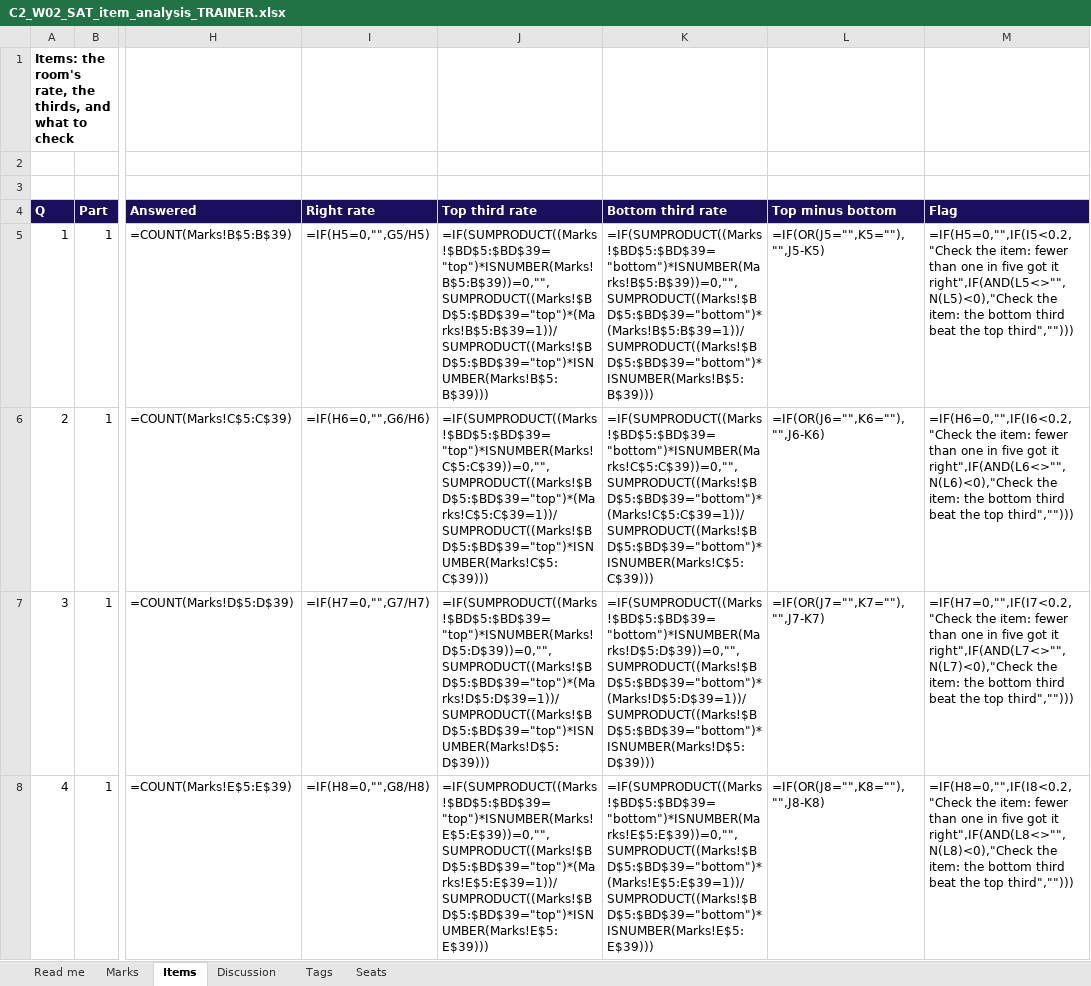
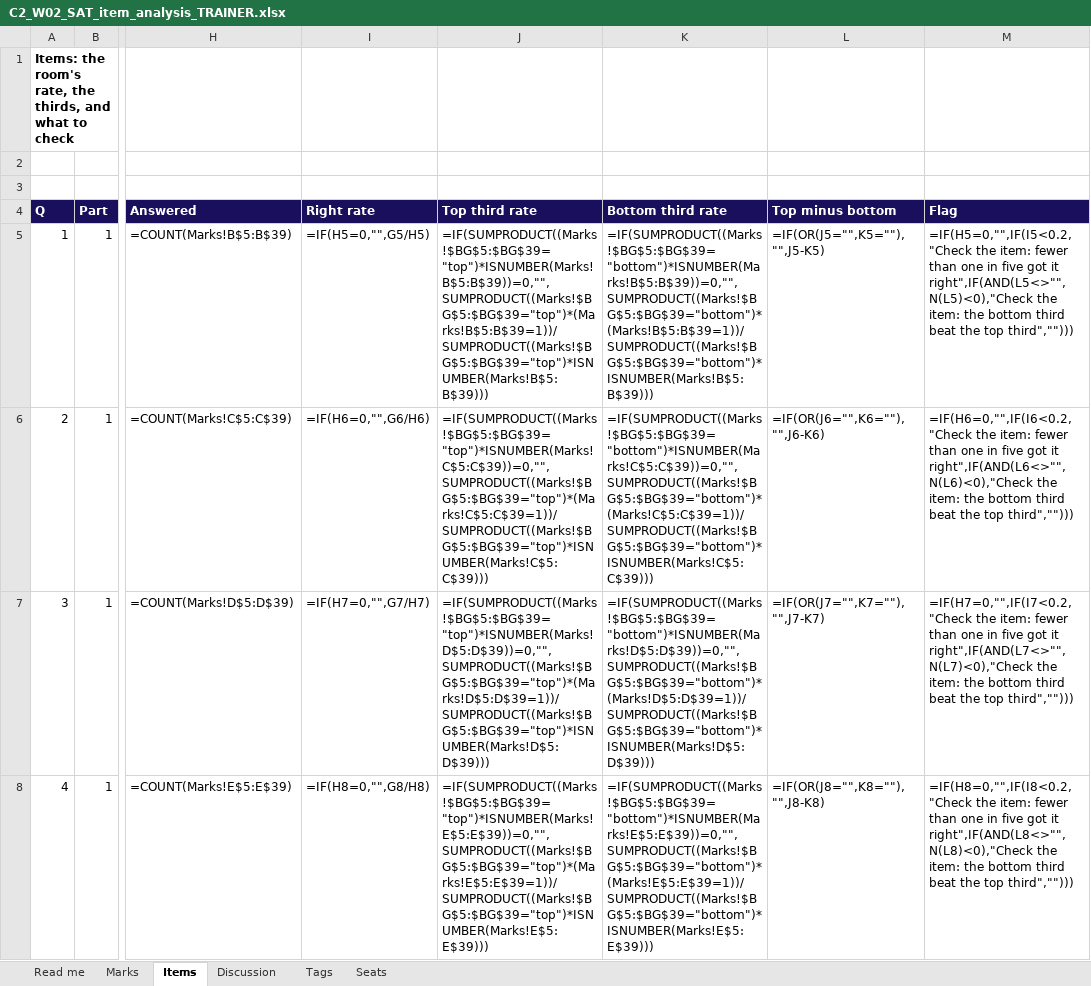
Before and after one commit to fde-academy-lab/c2-content-factory, an Excel workbook: content/W02/SAT/answer-key/C2_W02_SAT_item_analysis_TRAINER.xlsx, sheet Items, drawn as a sheet; only a part is shown, gaps mark what is left out; values as stored, in another font and other column widths than the file's, no borders; formulas without a stored value are shown as written; the diff covers the shown part only; the diff names each change by its address in the sheet, - before the commit and + after, or states it on an @@ line.

```diff
--- a/content/W02/SAT/answer-key/C2_W02_SAT_item_analysis_TRAINER.xlsx (sheet Items)
+++ b/content/W02/SAT/answer-key/C2_W02_SAT_item_analysis_TRAINER.xlsx (sheet Items)
-J5 (Top third rate): =IF(SUMPRODUCT((Marks!$BD$5:$BD$39="top")*ISNUMBER(Marks!B$5:B$39))=0,"",SUMPRODUCT((Marks!$BD$5:$BD$39="top")*(Marks!B$5:B$39=1))/SUMPRODUCT((Marks!$BD$5:$BD$39="top")*ISNUMBER(Marks!B$5:B$39)))
+J5 (Top third rate): =IF(SUMPRODUCT((Marks!$BG$5:$BG$39="top")*ISNUMBER(Marks!B$5:B$39))=0,"",SUMPRODUCT((Marks!$BG$5:$BG$39="top")*(Marks!B$5:B$39=1))/SUMPRODUCT((Marks!$BG$5:$BG$39="top")*ISNUMBER(Marks!B$5:B$39)))
-K5 (Bottom third rate): =IF(SUMPRODUCT((Marks!$BD$5:$BD$39="bottom")*ISNUMBER(Marks!B$5:B$39))=0,"",SUMPRODUCT((Marks!$BD$5:$BD$39="bottom")*(Marks!B$5:B$39=1))/SUMPRODUCT((Marks!$BD$5:$BD$39="bottom")*ISNUMBER(Marks!B$5:B$39)))
+K5 (Bottom third rate): =IF(SUMPRODUCT((Marks!$BG$5:$BG$39="bottom")*ISNUMBER(Marks!B$5:B$39))=0,"",SUMPRODUCT((Marks!$BG$5:$BG$39="bottom")*(Marks!B$5:B$39=1))/SUMPRODUCT((Marks!$BG$5:$BG$39="bottom")*ISNUMBER(Marks!B$5:B$39)))
-J6 (Top third rate): =IF(SUMPRODUCT((Marks!$BD$5:$BD$39="top")*ISNUMBER(Marks!C$5:C$39))=0,"",SUMPRODUCT((Marks!$BD$5:$BD$39="top")*(Marks!C$5:C$39=1))/SUMPRODUCT((Marks!$BD$5:$BD$39="top")*ISNUMBER(Marks!C$5:C$39)))
+J6 (Top third rate): =IF(SUMPRODUCT((Marks!$BG$5:$BG$39="top")*ISNUMBER(Marks!C$5:C$39))=0,"",SUMPRODUCT((Marks!$BG$5:$BG$39="top")*(Marks!C$5:C$39=1))/SUMPRODUCT((Marks!$BG$5:$BG$39="top")*ISNUMBER(Marks!C$5:C$39)))
-K6 (Bottom third rate): =IF(SUMPRODUCT((Marks!$BD$5:$BD$39="bottom")*ISNUMBER(Marks!C$5:C$39))=0,"",SUMPRODUCT((Marks!$BD$5:$BD$39="bottom")*(Marks!C$5:C$39=1))/SUMPRODUCT((Marks!$BD$5:$BD$39="bottom")*ISNUMBER(Marks!C$5:C$39)))
+K6 (Bottom third rate): =IF(SUMPRODUCT((Marks!$BG$5:$BG$39="bottom")*ISNUMBER(Marks!C$5:C$39))=0,"",SUMPRODUCT((Marks!$BG$5:$BG$39="bottom")*(Marks!C$5:C$39=1))/SUMPRODUCT((Marks!$BG$5:$BG$39="bottom")*ISNUMBER(Marks!C$5:C$39)))
-J7 (Top third rate): =IF(SUMPRODUCT((Marks!$BD$5:$BD$39="top")*ISNUMBER(Marks!D$5:D$39))=0,"",SUMPRODUCT((Marks!$BD$5:$BD$39="top")*(Marks!D$5:D$39=1))/SUMPRODUCT((Marks!$BD$5:$BD$39="top")*ISNUMBER(Marks!D$5:D$39)))
+J7 (Top third rate): =IF(SUMPRODUCT((Marks!$BG$5:$BG$39="top")*ISNUMBER(Marks!D$5:D$39))=0,"",SUMPRODUCT((Marks!$BG$5:$BG$39="top")*(Marks!D$5:D$39=1))/SUMPRODUCT((Marks!$BG$5:$BG$39="top")*ISNUMBER(Marks!D$5:D$39)))
-K7 (Bottom third rate): =IF(SUMPRODUCT((Marks!$BD$5:$BD$39="bottom")*ISNUMBER(Marks!D$5:D$39))=0,"",SUMPRODUCT((Marks!$BD$5:$BD$39="bottom")*(Marks!D$5:D$39=1))/SUMPRODUCT((Marks!$BD$5:$BD$39="bottom")*ISNUMBER(Marks!D$5:D$39)))
+K7 (Bottom third rate): =IF(SUMPRODUCT((Marks!$BG$5:$BG$39="bottom")*ISNUMBER(Marks!D$5:D$39))=0,"",SUMPRODUCT((Marks!$BG$5:$BG$39="bottom")*(Marks!D$5:D$39=1))/SUMPRODUCT((Marks!$BG$5:$BG$39="bottom")*ISNUMBER(Marks!D$5:D$39)))
-J8 (Top third rate): =IF(SUMPRODUCT((Marks!$BD$5:$BD$39="top")*ISNUMBER(Marks!E$5:E$39))=0,"",SUMPRODUCT((Marks!$BD$5:$BD$39="top")*(Marks!E$5:E$39=1))/SUMPRODUCT((Marks!$BD$5:$BD$39="top")*ISNUMBER(Marks!E$5:E$39)))
+J8 (Top third rate): =IF(SUMPRODUCT((Marks!$BG$5:$BG$39="top")*ISNUMBER(Marks!E$5:E$39))=0,"",SUMPRODUCT((Marks!$BG$5:$BG$39="top")*(Marks!E$5:E$39=1))/SUMPRODUCT((Marks!$BG$5:$BG$39="top")*ISNUMBER(Marks!E$5:E$39)))
-K8 (Bottom third rate): =IF(SUMPRODUCT((Marks!$BD$5:$BD$39="bottom")*ISNUMBER(Marks!E$5:E$39))=0,"",SUMPRODUCT((Marks!$BD$5:$BD$39="bottom")*(Marks!E$5:E$39=1))/SUMPRODUCT((Marks!$BD$5:$BD$39="bottom")*ISNUMBER(Marks!E$5:E$39)))
+K8 (Bottom third rate): =IF(SUMPRODUCT((Marks!$BG$5:$BG$39="bottom")*ISNUMBER(Marks!E$5:E$39))=0,"",SUMPRODUCT((Marks!$BG$5:$BG$39="bottom")*(Marks!E$5:E$39=1))/SUMPRODUCT((Marks!$BG$5:$BG$39="bottom")*ISNUMBER(Marks!E$5:E$39)))
```
Also changed, not shown: 3 added rows, 102 edited cells and row numbers in column A elsewhere in this sheet, sheet Discussion, sheet Seats, sheet Marks, sheet Tags, 5 other files.
